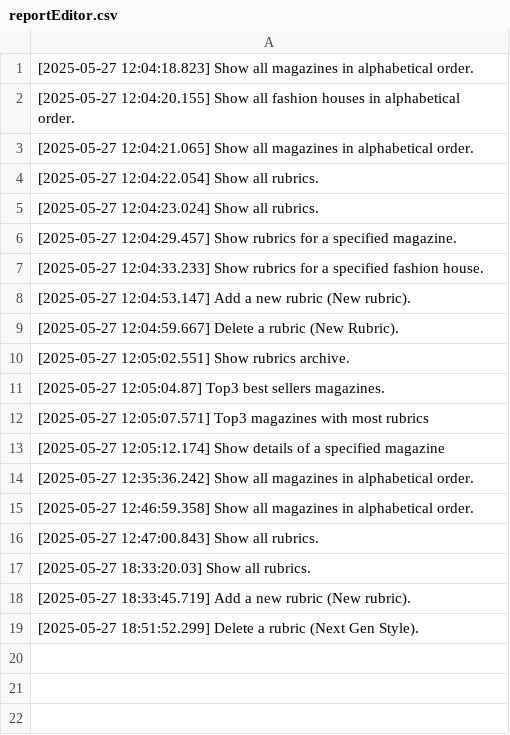
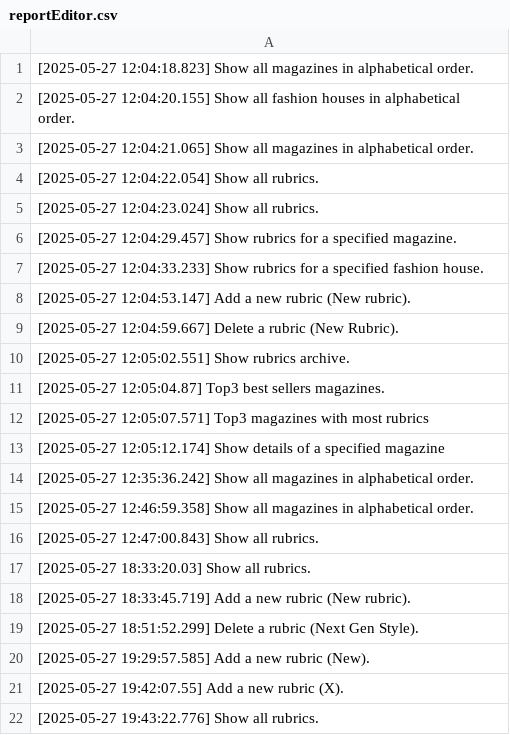
Before and after one commit to iulianichita/RunwayPress, a CSV file: src/csv_report/reportEditor.csv, drawn as a sheet; the diff names each change by its address in the sheet, - before the commit and + after, or states it on an @@ line.

```diff
--- a/src/csv_report/reportEditor.csv
+++ b/src/csv_report/reportEditor.csv
+row 20: [2025-05-27 19:29:57.585] Add a new rubric (New).
+row 21: [2025-05-27 19:42:07.55] Add a new rubric (X).
+row 22: [2025-05-27 19:43:22.776] Show all rubrics.
```
Also changed, not shown: src/csv_report/reportAdmin.csv, 4 other files.
